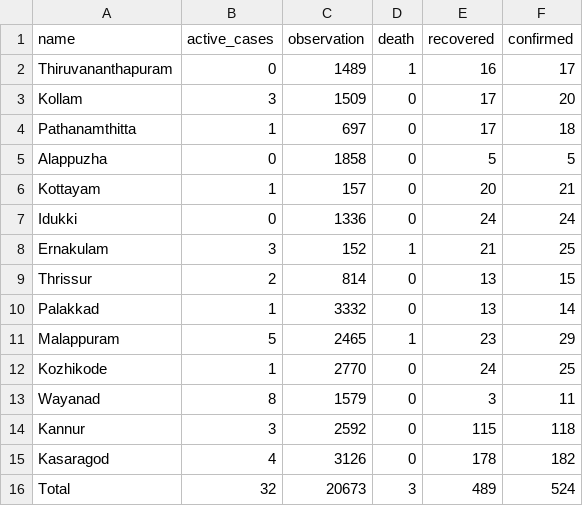
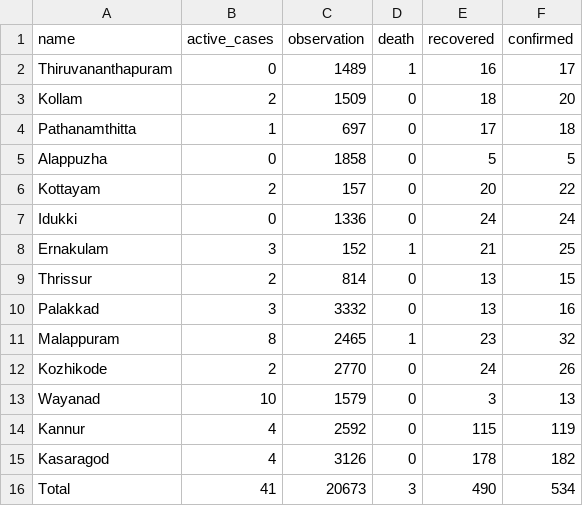
Before and after one commit to m3tasploit/projectfiles, a CSV file: keraladtws.csv, drawn as a sheet.

Commit message:
Update keraladtws.csv

```diff
--- a/keraladtws.csv
+++ b/keraladtws.csv
@@ -2,6 +2,6 @@ name,active_cases,observation,death,recovered,confirmed
 Thiruvananthapuram,0,1489,1,16,17
-Kollam,3,1509,0,17,20
+Kollam,2,1509,0,18,20
 Pathanamthitta,1,697,0,17,18
 Alappuzha,0,1858,0,5,5
-Kottayam,1,157,0,20,21
+Kottayam,2,157,0,20,22
 Idukki,0,1336,0,24,24
@@ -9,8 +9,8 @@ Ernakulam,3,152,1,21,25
 Thrissur,2,814,0,13,15
-Palakkad,1,3332,0,13,14
-Malappuram,5,2465,1,23,29
-Kozhikode,1,2770,0,24,25
-Wayanad,8,1579,0,3,11
-Kannur,3,2592,0,115,118
+Palakkad,3,3332,0,13,16
+Malappuram,8,2465,1,23,32
+Kozhikode,2,2770,0,24,26
+Wayanad,10,1579,0,3,13
+Kannur,4,2592,0,115,119
 Kasaragod,4,3126,0,178,182
-Total,32,20673,3,489,524
+Total,41,20673,3,490,534
```
